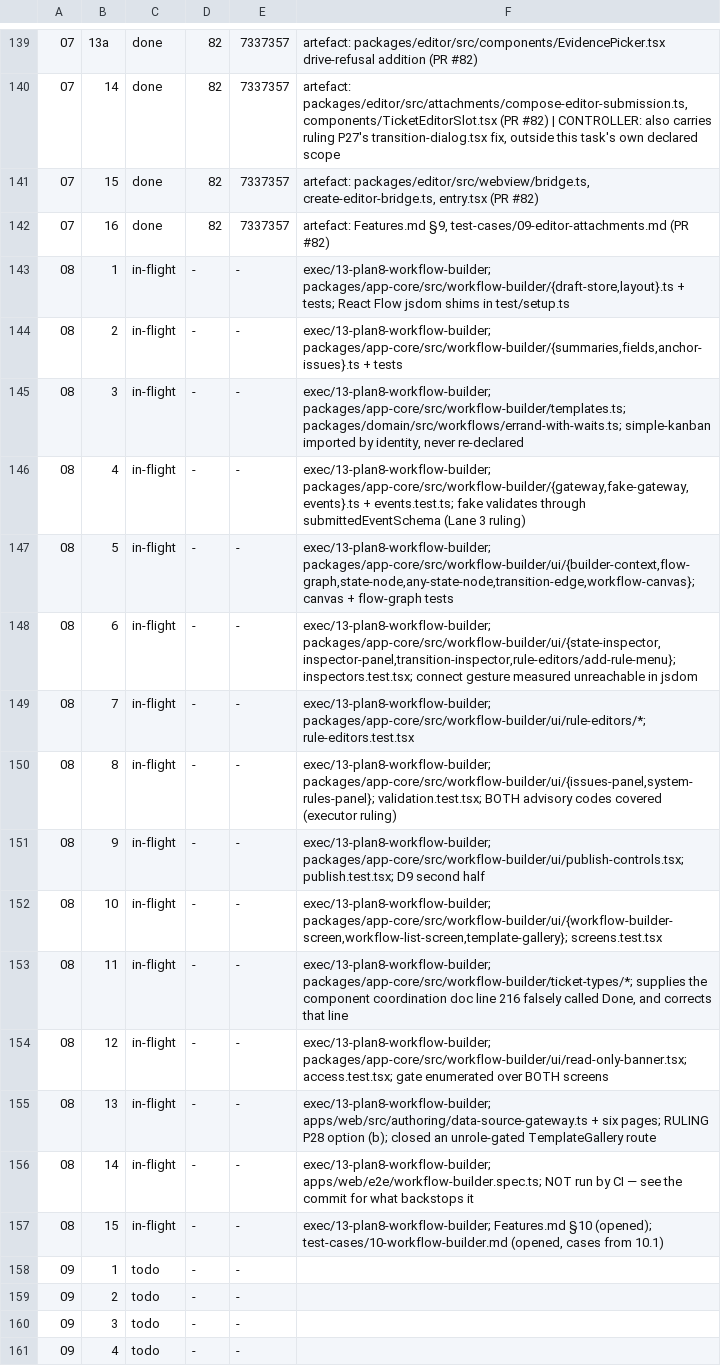
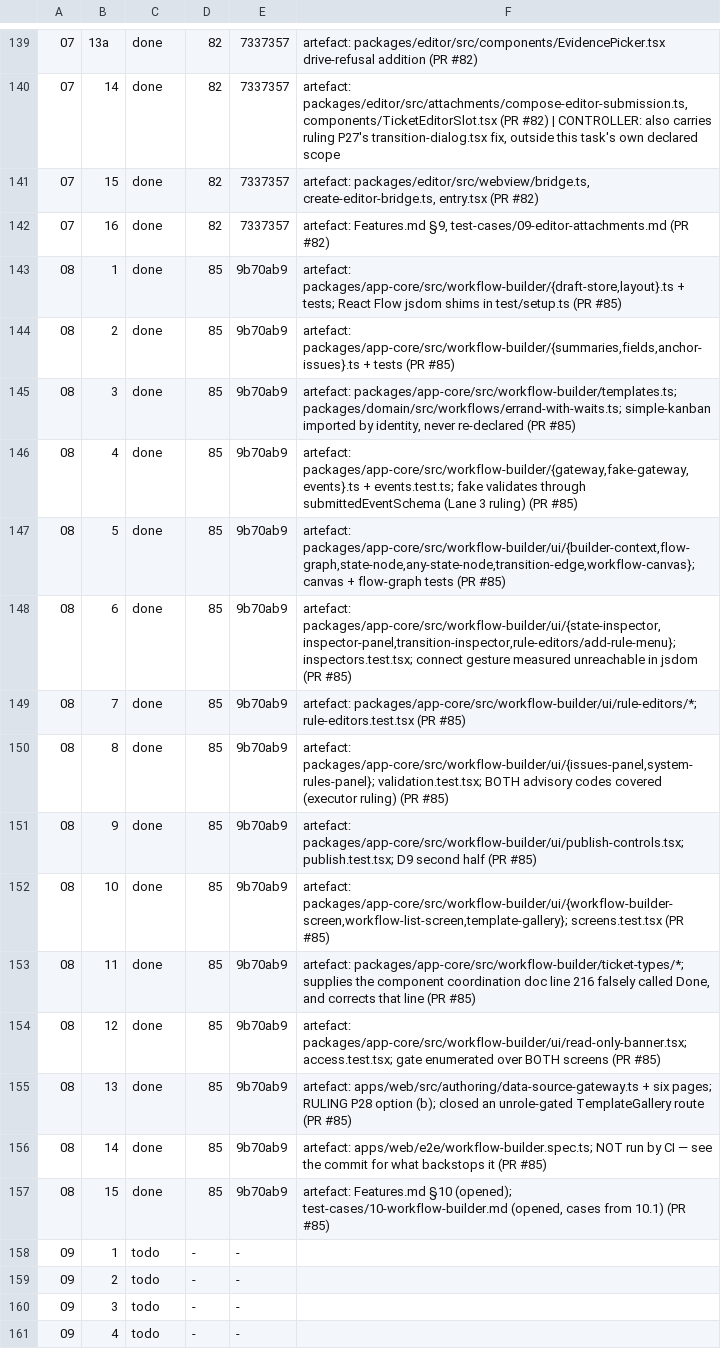
Before and after one commit to bkirosangma/gisik-nokma, a TSV file: docs/lanes/task-ledger.tsv, drawn as a sheet; only a part is shown, gaps mark what is left out; the diff names each change by its address in the sheet, - before the commit and + after, or states it on an @@ line.

```diff
--- a/docs/lanes/task-ledger.tsv
+++ b/docs/lanes/task-ledger.tsv
-C143:C157: in-flight
+C143:C157: done
-D143:D157: -
+D143:D157: 85
-E143:E157: -
+E143:E157: 9b70ab9
-F143: exec/13-plan8-workflow-builder; packages/app-core/src/workflow-builder/{draft-store,layout}.ts + tests; React Flow jsdom shims in test/setup.ts
+F143: artefact: packages/app-core/src/workflow-builder/{draft-store,layout}.ts + tests; React Flow jsdom shims in test/setup.ts (PR #85)
-F144: exec/13-plan8-workflow-builder; packages/app-core/src/workflow-builder/{summaries,fields,anchor-issues}.ts + tests
+F144: artefact: packages/app-core/src/workflow-builder/{summaries,fields,anchor-issues}.ts + tests (PR #85)
-F145: exec/13-plan8-workflow-builder; packages/app-core/src/workflow-builder/templates.ts; packages/domain/src/workflows/errand-with-waits.ts; simple-kanban imported by identity, never re-declared
+F145: artefact: packages/app-core/src/workflow-builder/templates.ts; packages/domain/src/workflows/errand-with-waits.ts; simple-kanban imported by identity, never re-declared (PR #85)
-F146: exec/13-plan8-workflow-builder; packages/app-core/src/workflow-builder/{gateway,fake-gateway,events}.ts + events.test.ts; fake validates through submittedEventSchema (Lane 3 ruling)
+F146: artefact: packages/app-core/src/workflow-builder/{gateway,fake-gateway,events}.ts + events.test.ts; fake validates through submittedEventSchema (Lane 3 ruling) (PR #85)
-F147: exec/13-plan8-workflow-builder; packages/app-core/src/workflow-builder/ui/{builder-context,flow-graph,state-node,any-state-node,transition-edge,workflow-canvas}; canvas + flow-graph tests
+F147: artefact: packages/app-core/src/workflow-builder/ui/{builder-context,flow-graph,state-node,any-state-node,transition-edge,workflow-canvas}; canvas + flow-graph tests (PR #85)
-F148: exec/13-plan8-workflow-builder; packages/app-core/src/workflow-builder/ui/{state-inspector,inspector-panel,transition-inspector,rule-editors/add-rule-menu}; inspectors.test.tsx; connect gesture measured unreachable in jsdom
+F148: artefact: packages/app-core/src/workflow-builder/ui/{state-inspector,inspector-panel,transition-inspector,rule-editors/add-rule-menu}; inspectors.test.tsx; connect gesture measured unreachable in jsdom (PR #85)
-F149: exec/13-plan8-workflow-builder; packages/app-core/src/workflow-builder/ui/rule-editors/*; rule-editors.test.tsx
+F149: artefact: packages/app-core/src/workflow-builder/ui/rule-editors/*; rule-editors.test.tsx (PR #85)
-F150: exec/13-plan8-workflow-builder; packages/app-core/src/workflow-builder/ui/{issues-panel,system-rules-panel}; validation.test.tsx; BOTH advisory codes covered (executor ruling)
+F150: artefact: packages/app-core/src/workflow-builder/ui/{issues-panel,system-rules-panel}; validation.test.tsx; BOTH advisory codes covered (executor ruling) (PR #85)
-F151: exec/13-plan8-workflow-builder; packages/app-core/src/workflow-builder/ui/publish-controls.tsx; publish.test.tsx; D9 second half
+F151: artefact: packages/app-core/src/workflow-builder/ui/publish-controls.tsx; publish.test.tsx; D9 second half (PR #85)
-F152: exec/13-plan8-workflow-builder; packages/app-core/src/workflow-builder/ui/{workflow-builder-screen,workflow-list-screen,template-gallery}; screens.test.tsx
+F152: artefact: packages/app-core/src/workflow-builder/ui/{workflow-builder-screen,workflow-list-screen,template-gallery}; screens.test.tsx (PR #85)
-F153: exec/13-plan8-workflow-builder; packages/app-core/src/workflow-builder/ticket-types/*; supplies the component coordination doc line 216 falsely called Done, and corrects that line
+F153: artefact: packages/app-core/src/workflow-builder/ticket-types/*; supplies the component coordination doc line 216 falsely called Done, and corrects that line (PR #85)
-F154: exec/13-plan8-workflow-builder; packages/app-core/src/workflow-builder/ui/read-only-banner.tsx; access.test.tsx; gate enumerated over BOTH screens
+F154: artefact: packages/app-core/src/workflow-builder/ui/read-only-banner.tsx; access.test.tsx; gate enumerated over BOTH screens (PR #85)
-F155: exec/13-plan8-workflow-builder; apps/web/src/authoring/data-source-gateway.ts + six pages; RULING P28 option (b); closed an unrole-gated TemplateGallery route
+F155: artefact: apps/web/src/authoring/data-source-gateway.ts + six pages; RULING P28 option (b); closed an unrole-gated TemplateGallery route (PR #85)
-F156: exec/13-plan8-workflow-builder; apps/web/e2e/workflow-builder.spec.ts; NOT run by CI — see the commit for what backstops it
+F156: artefact: apps/web/e2e/workflow-builder.spec.ts; NOT run by CI — see the commit for what backstops it (PR #85)
-F157: exec/13-plan8-workflow-builder; Features.md §10 (opened); test-cases/10-workflow-builder.md (opened, cases from 10.1)
+F157: artefact: Features.md §10 (opened); test-cases/10-workflow-builder.md (opened, cases from 10.1) (PR #85)
```
Also changed, not shown: 1 other file.
